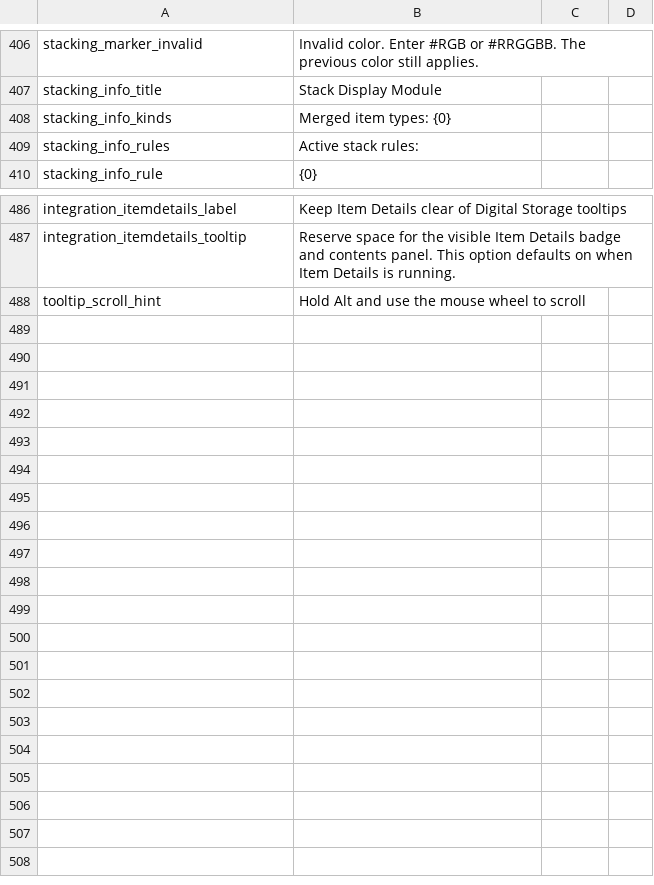
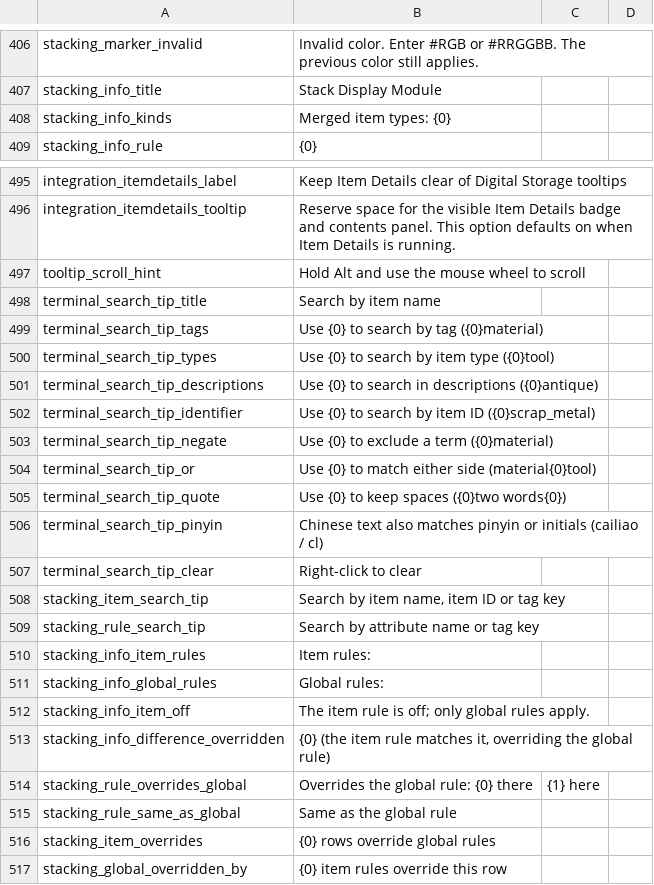
Before and after one commit to Caishangqi/ProbablyStolen-DigitalStorage, a CSV file: packaging/resources/Localization/en.csv, drawn as a sheet; only a part is shown, gaps mark what is left out; removed rows and columns are numbered as before the commit, all else as after; the diff covers the shown part only; the diff names each change by its address in the sheet, - before the commit and + after, or states it on an @@ line.

Commit message:
Add global stacking rules and search box hints

```diff
--- a/packaging/resources/Localization/en.csv
+++ b/packaging/resources/Localization/en.csv
-row 409: stacking_info_rules | Active stack rules:
+row 498: terminal_search_tip_title | Search by item name
+row 499: terminal_search_tip_tags | Use {0} to search by tag ({0}material)
+row 500: terminal_search_tip_types | Use {0} to search by item type ({0}tool)
+row 501: terminal_search_tip_descriptions | Use {0} to search in descriptions ({0}antique)
+row 502: terminal_search_tip_identifier | Use {0} to search by item ID ({0}scrap_metal)
+row 503: terminal_search_tip_negate | Use {0} to exclude a term ({0}material)
+row 504: terminal_search_tip_or | Use {0} to match either side (material{0}tool)
+row 505: terminal_search_tip_quote | Use {0} to keep spaces ({0}two words{0})
+row 506: terminal_search_tip_pinyin | Chinese text also matches pinyin or initials (cailiao / cl)
+row 507: terminal_search_tip_clear | Right-click to clear
+row 508: stacking_item_search_tip | Search by item name, item ID or tag key
+row 509: stacking_rule_search_tip | Search by attribute name or tag key
+row 510: stacking_info_item_rules | Item rules:
+row 511: stacking_info_global_rules | Global rules:
+row 512: stacking_info_item_off | The item rule is off; only global rules apply.
+row 513: stacking_info_difference_overridden | {0} (the item rule matches it, overriding the global rule)
+row 514: stacking_rule_overrides_global | Overrides the global rule: {0} there | {1} here
+row 515: stacking_rule_same_as_global | Same as the global rule
+row 516: stacking_item_overrides | {0} rows override global rules
+row 517: stacking_global_overridden_by | {0} item rules override this row
```
Also changed, not shown: 10 added rows and 2 edited cells elsewhere in this file, packaging/resources/Localization/zh.csv, 24 other files.
